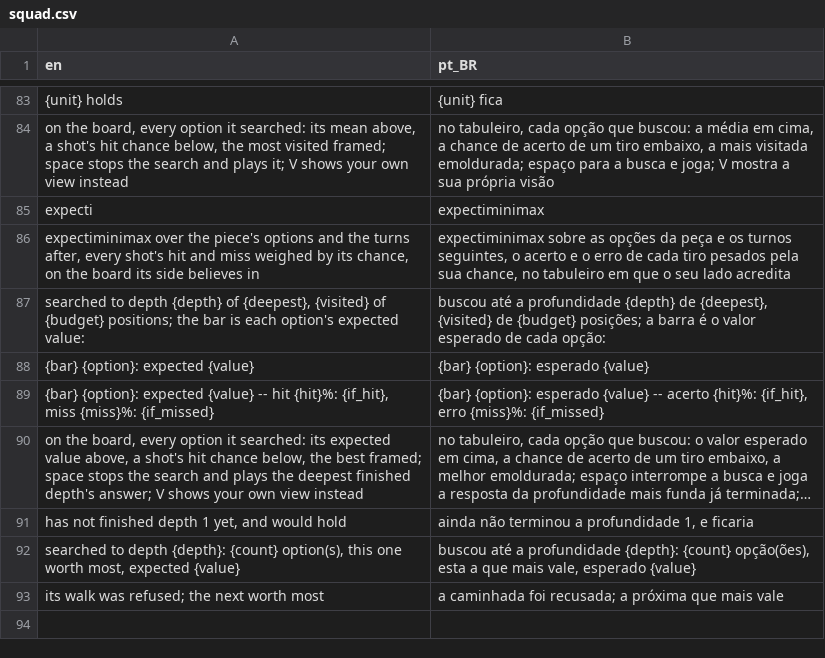
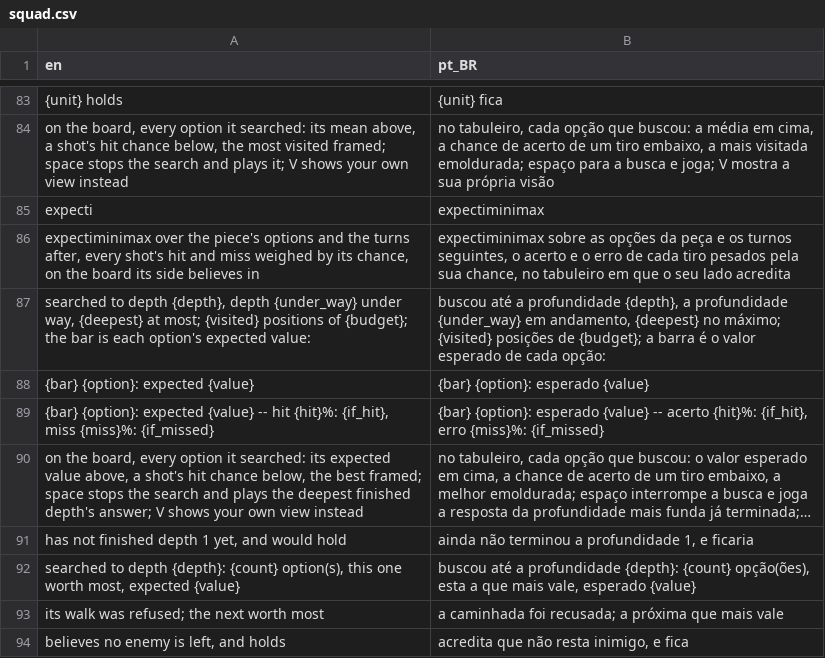
Before and after one commit to boscocp/game-ai-kit, a CSV file: godot/locale/squad.csv, drawn as a sheet; only a part is shown, gaps mark what is left out; long unchanged cells end in ….

Commit message:
fix: T88 review, a short duel fails, and the gate is counted (wave 136)
The duel runner counts the rows and matches it finishes, and fails when
one is missing, so a SCRIPT ERROR can no longer pass it. make
test-squad-duel runs on counted budgets in check; the timed run is make
measure-squad-duel. The pages say a ply is one piece's answer: at depth 2
the enemy chooses in 5 of 30 positions and no walk. The addon's stepped
test holds every step to a finished depth. The finished-belief guard says
why it holds and is tested; T134 looks for the cause. The review is in
docs/reviews/.

```diff
--- a/godot/locale/squad.csv
+++ b/godot/locale/squad.csv
@@ -86,3 +86,3 @@ expecti,expectiminimax
 "expectiminimax over the piece's options and the turns after, every shot's hit and miss weighed by its chance, on the board its side believes in","expectiminimax sobre as opções da peça e os turnos seguintes, o acerto e o erro de cada tiro pesados pela sua chance, no tabuleiro em que o seu lado acredita"
-"searched to depth {depth} of {deepest}, {visited} of {budget} positions; the bar is each option's expected value:","buscou até a profundidade {depth} de {deepest}, {visited} de {budget} posições; a barra é o valor esperado de cada opção:"
+"searched to depth {depth}, depth {under_way} under way, {deepest} at most; {visited} positions of {budget}; the bar is each option's expected value:","buscou até a profundidade {depth}, a profundidade {under_way} em andamento, {deepest} no máximo; {visited} posições de {budget}; a barra é o valor esperado de cada opção:"
 {bar} {option}: expected {value},{bar} {option}: esperado {value}
@@ -93 +93,2 @@ expecti,expectiminimax
 its walk was refused; the next worth most,a caminhada foi recusada; a próxima que mais vale
+"believes no enemy is left, and holds","acredita que não resta inimigo, e fica"
```
Also changed, not shown: 26 other files.
